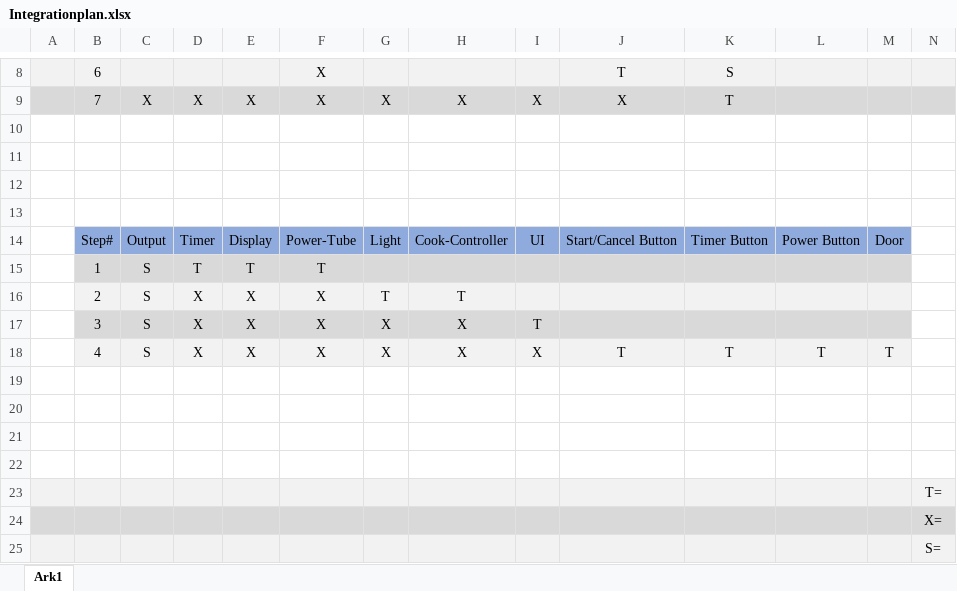
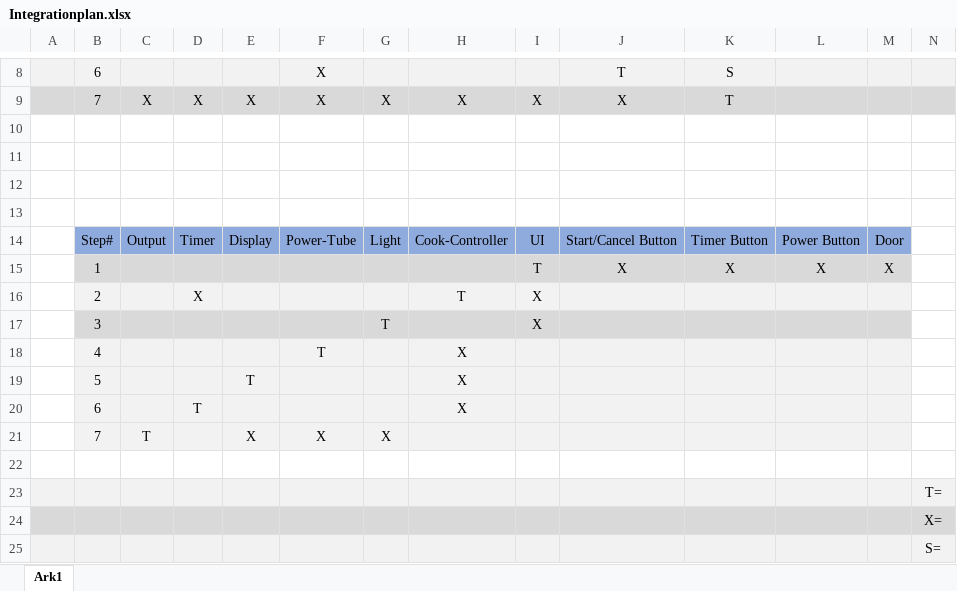
Before and after one commit to i4dabber/Microwave, an Excel workbook: Integrationplan.xlsx, sheet Ark1, drawn as a sheet; only a part is shown, gaps mark what is left out; values as stored, in another font and other column widths than the file's, no borders; removed rows and columns are numbered as before the commit, all else as after; rows hold the shown columns only; the diff names each change by its address in the sheet, - before the commit and + after, or states it on an @@ line.

Commit message:
Integrationsplan updated

```diff
--- a/Integrationplan.xlsx (sheet Ark1)
+++ b/Integrationplan.xlsx (sheet Ark1)
-row 15:  | 1 | S | T | T | T
-row 16:  | 2 | S | X | X | X | T | T
-row 17:  | 3 | S | X | X | X | X | X | T
-row 18:  | 4 | S | X | X | X | X | X | X | T | T | T | T
-row 15: (empty)
+row 15:  | 1 |  |  |  |  |  |  | T | X | X | X | X
-B15:M15 fill: none
+B15:M15 fill: #D9D9D9
-row 16: (empty)
+row 16:  | 2 |  | X |  |  |  | T | X
-B16:M16 fill: none
+B16:M16 fill: #F2F2F2
-row 17: (empty)
+row 17:  | 3 |  |  |  |  | T |  | X
-B17:M17 fill: none
+B17:M17 fill: #D9D9D9
+row 18:  | 4 |  |  |  | T |  | X
+row 19:  | 5 |  |  | T |  |  | X
+row 20:  | 6 |  | T |  |  |  | X
+row 21:  | 7 | T |  | X | X | X
```
